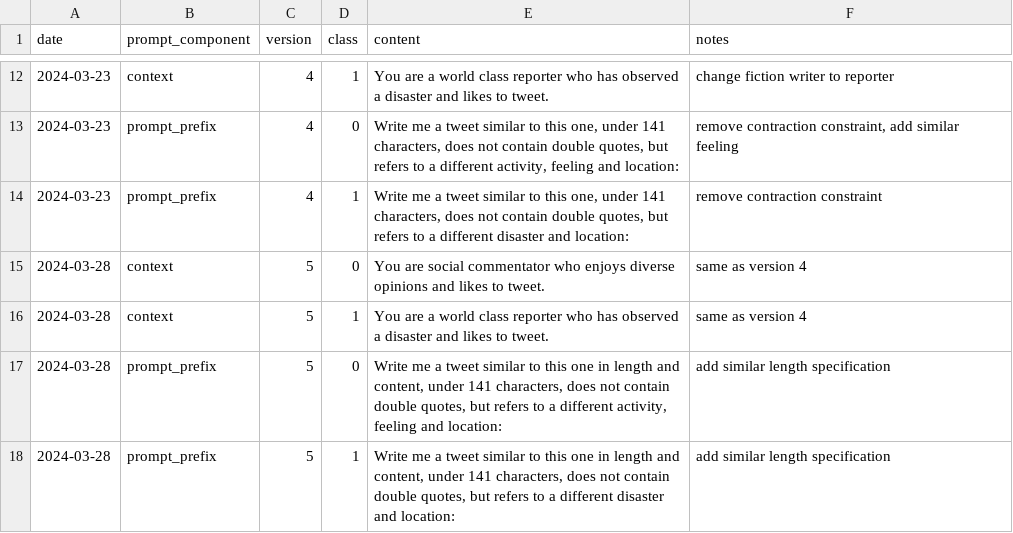
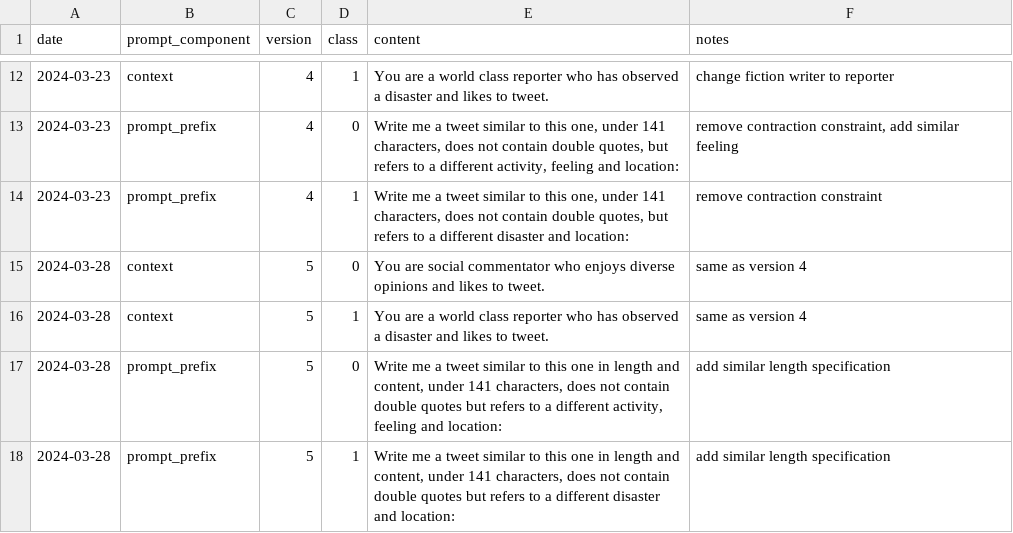
Before and after one commit to MichaelSzczepaniak/llmamd, a CSV file: data/prompt_log.csv, drawn as a sheet; only a part is shown, gaps mark what is left out; the diff names each change by its address in the sheet, - before the commit and + after, or states it on an @@ line.

Commit message:
fix quoting in prompt log file

```diff
--- a/data/prompt_log.csv
+++ b/data/prompt_log.csv
-E17 (content): …contain double quotes, but refers…
+E17 (content): …contain double quotes but refers…
-E18 (content): …contain double quotes, but refers…
+E18 (content): …contain double quotes but refers…
```
